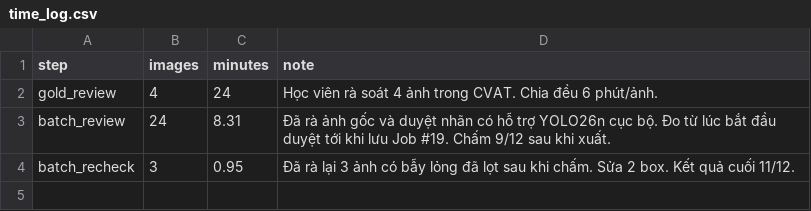
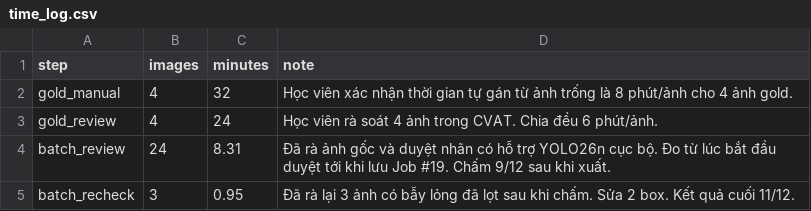
Before and after one commit to trahoangdev/K5-L23-Day08-2A202603342-HoangTrongTra-AI-Assisted-Labeling, a CSV file: submission/time_log.csv, drawn as a sheet.

Commit message:
data: complete Phase 6 QC and calibration

```diff
--- a/submission/time_log.csv
+++ b/submission/time_log.csv
@@ -1,2 +1,3 @@
 step,images,minutes,note
+gold_manual,4,32,"Học viên xác nhận thời gian tự gán từ ảnh trống là 8 phút/ảnh cho 4 ảnh gold."
 gold_review,4,24,"Học viên rà soát 4 ảnh trong CVAT. Chia đều 6 phút/ảnh."
```
Also changed, not shown: 10 other files.
